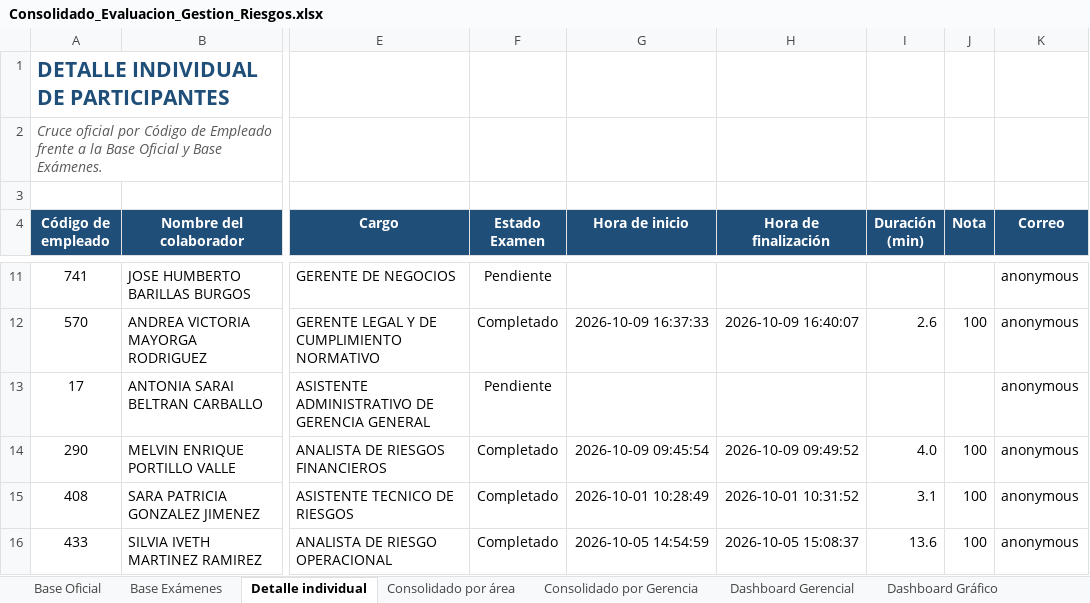
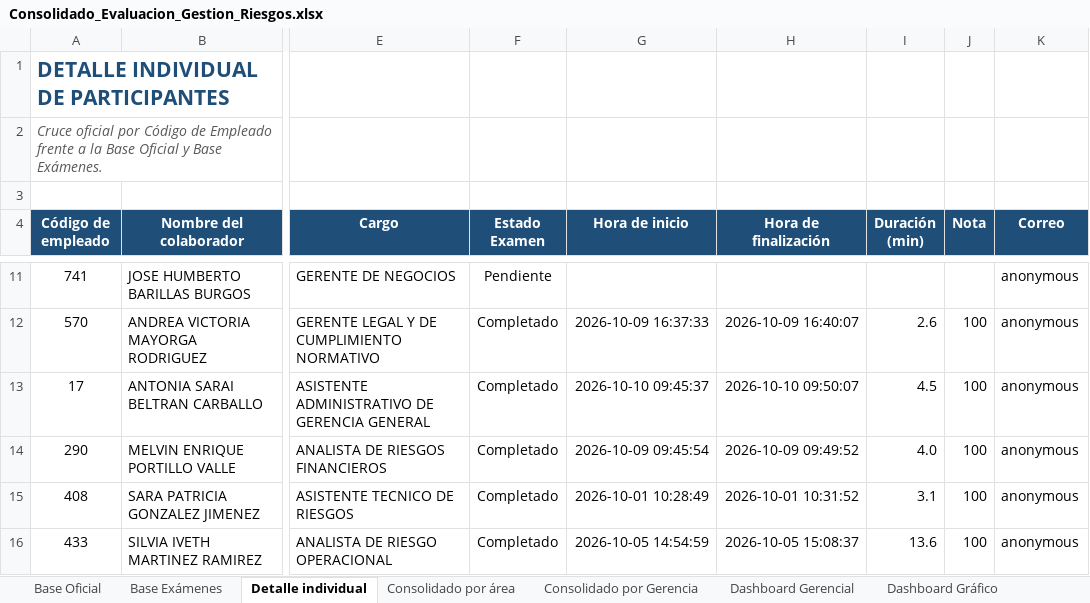
Before and after one commit to menjivar201280/riesgo, an Excel workbook: evaluacion-gestion-riesgos/Consolidado_Evaluacion_Gestion_Riesgos.xlsx, sheet Detalle individual, drawn as a sheet; only a part is shown, gaps mark what is left out; values as stored, in another font and other column widths than the file's, no borders; the diff covers the shown part only; the diff names each change by its address in the sheet, - before the commit and + after, or states it on an @@ line.

```diff
--- a/evaluacion-gestion-riesgos/Consolidado_Evaluacion_Gestion_Riesgos.xlsx (sheet Detalle individual)
+++ b/evaluacion-gestion-riesgos/Consolidado_Evaluacion_Gestion_Riesgos.xlsx (sheet Detalle individual)
-F13 (Estado Examen): Pendiente
+F13 (Estado Examen): Completado
-G13 (Hora de inicio): (empty)
+G13 (Hora de inicio): 2026-10-10 09:45:37
-H13 (Hora de finalización): (empty)
+H13 (Hora de finalización): 2026-10-10 09:50:07
-I13 (Duración (min)): (empty)
+I13 (Duración (min)): 4.5
-J13 (Nota): (empty)
+J13 (Nota): 100
```
Also changed, not shown: 35 edited cells elsewhere in this sheet, sheet Base Exámenes, sheet Consolidado por área, sheet Listado de Pendientes, sheet Consolidado por Gerencia, sheet Dashboard Gerencial, sheet Dashboard Gráfico, formulas that keep their value.
